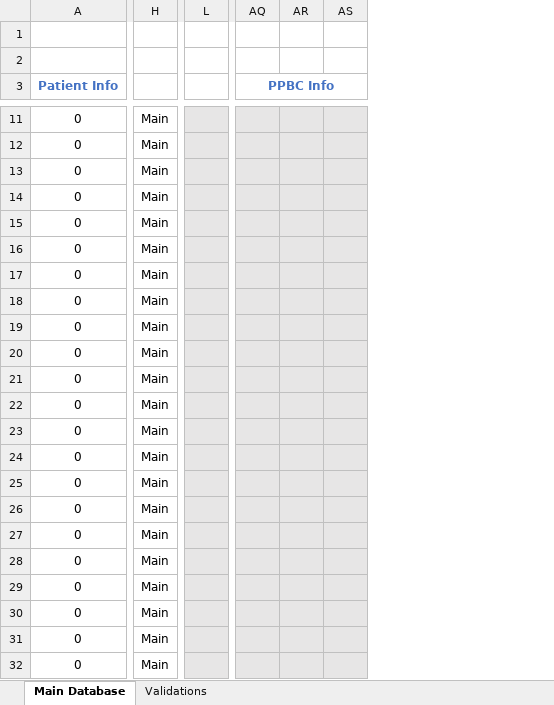
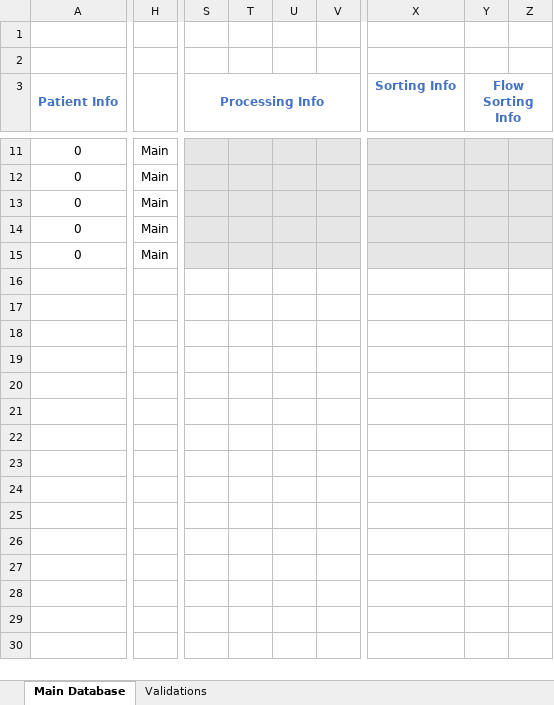
Before and after one commit to shahcompbio/spectrum_etl, an Excel workbook: spectrum_etl/elab_spreadsheet/eLab_Tissue_Data_Input_Spreadsheet.xlsm, sheet Main Database, drawn as a sheet; only a part is shown, gaps mark what is left out; values as stored, in another font and other column widths than the file's, no borders; charts and pictures not drawn; removed rows and columns are numbered as before the commit, all else as after; rows hold the shown columns only; the diff covers the shown part only; the diff names each change by its address in the sheet, - before the commit and + after, or states it on an @@ line.

Commit message:
updated blood and tissue spreadsheet with MRN field

```diff
--- a/spectrum_etl/elab_spreadsheet/eLab_Tissue_Data_Input_Spreadsheet.xlsm (sheet Main Database)
+++ b/spectrum_etl/elab_spreadsheet/eLab_Tissue_Data_Input_Spreadsheet.xlsm (sheet Main Database)
-column H, rows 11-15: all Main
+column H, rows 11-15: all Main
@@ column L hidden, empty @@
@@ column AQ (PPBC Info) hidden, empty @@
@@ column AR hidden, empty @@
@@ column AS hidden, empty @@
@@ column S (Processing Info) unhidden, empty @@
@@ column T unhidden, empty @@
@@ column U unhidden, empty @@
@@ column V unhidden, empty @@
@@ column X (Sorting Info) unhidden, empty @@
@@ column Y (Flow Sorting Info) unhidden, empty @@
@@ column Z unhidden, empty @@
-row 16: 0 | Main
-row 17: 0 | Main
-row 18: 0 | Main
-row 19: 0 | Main
-row 20: 0 | Main
-row 21: 0 | Main
-row 22: 0 | Main
-row 23: 0 | Main
-row 24: 0 | Main
-row 25: 0 | Main
-row 26: 0 | Main
-row 27: 0 | Main
-row 28: 0 | Main
-row 29: 0 | Main
-row 30: 0 | Main
-row 31: 0 | Main
-row 32: 0 | Main
```
Also changed, not shown: 1 added row, 73 removed rows, 35 added columns and merged cells elsewhere in this sheet, sheet Validations, hidden cells, charts or pictures, spectrum_etl/elab_spreadsheet/eLab_Blood_Data_Input_Spreadsheet.xlsm.
